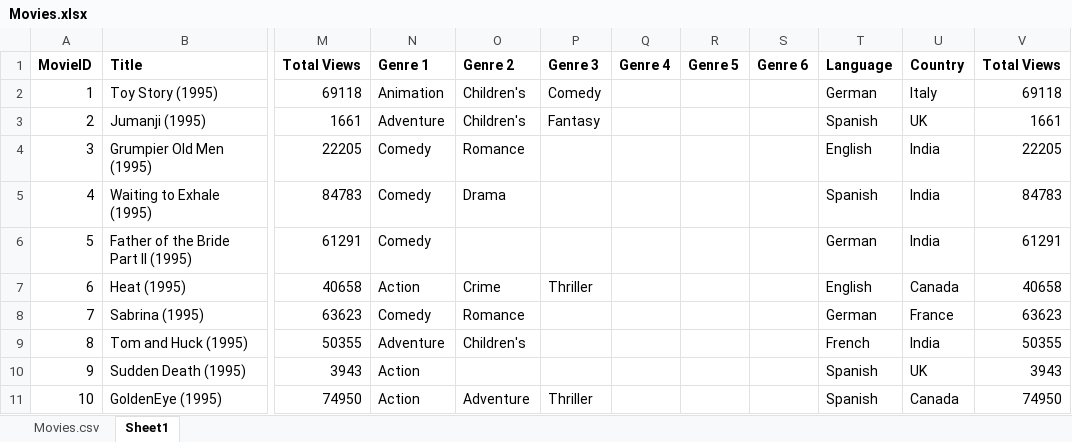
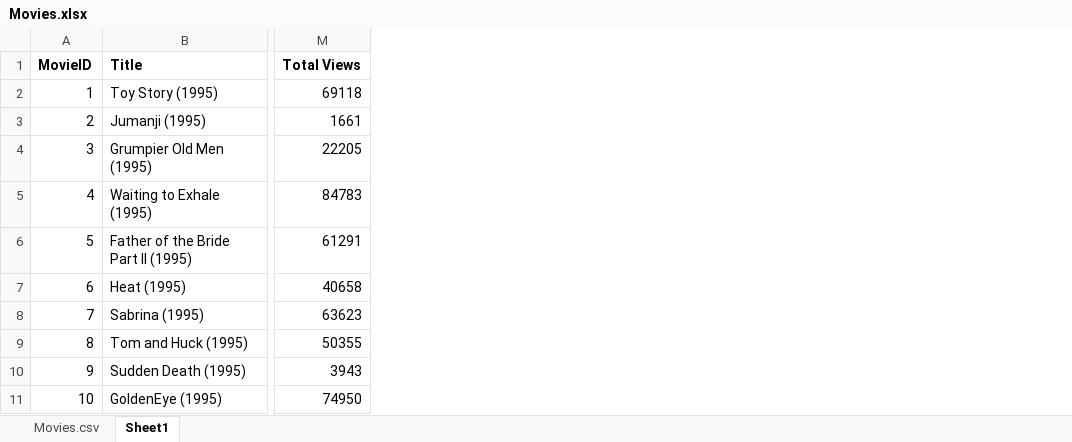
Before and after one commit to fivelidz/data-analytics-project, an Excel workbook: data/Movies.xlsx, sheet Sheet1, drawn as a sheet; only a part is shown, gaps mark what is left out; values as stored, in another font and other column widths than the file's, no borders; the diff names each change by its address in the sheet, - before the commit and + after, or states it on an @@ line.

Commit message:
removed duplicate columns

```diff
--- a/data/Movies.xlsx (sheet Sheet1)
+++ b/data/Movies.xlsx (sheet Sheet1)
-column N (Genre 1), rows 2-11: Animation | Adventure | Comedy | Comedy | Comedy | Action | Comedy | Adventure | Action | Action
-column O (Genre 2), rows 2-11: Children's | Children's | Romance | Drama |  | Crime | Romance | Children's |  | Adventure
-column P (Genre 3), rows 2-11: Comedy | Fantasy |  |  |  | Thriller |  |  |  | Thriller
-column Q (Genre 4), empty
-column R (Genre 5), empty
-column S (Genre 6), empty
-column T (Language), rows 2-11: German | Spanish | English | Spanish | German | English | German | French | Spanish | Spanish
-column U (Country), rows 2-11: Italy | UK | India | India | India | Canada | France | India | UK | Canada
-column V (Total Views), rows 2-11: 69118 | 1661 | 22205 | 84783 | 61291 | 40658 | 63623 | 50355 | 3943 | 74950
```
Also changed, not shown: 1 other file.
